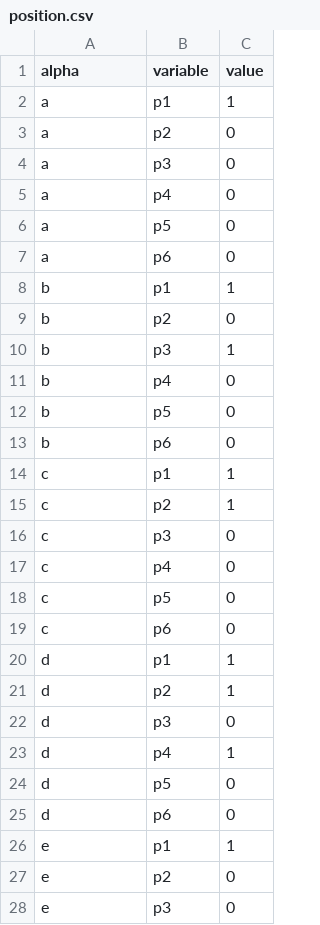
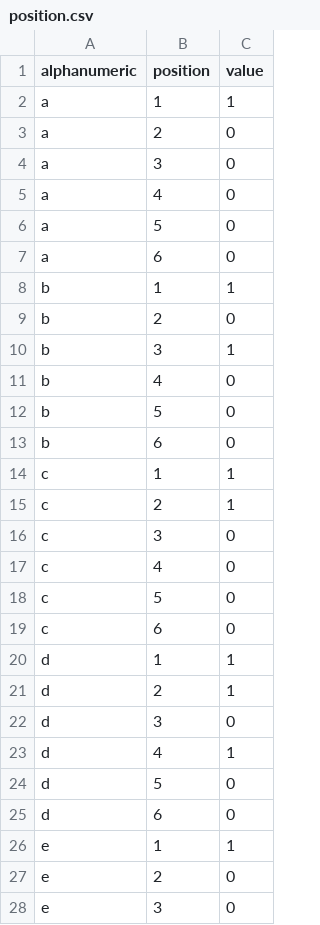
Before and after one commit to holmesjoli/braille, a CSV file: data/position.csv, drawn as a sheet; only a part is shown; the diff covers the shown part only.

```diff
--- a/data/position.csv
+++ b/data/position.csv
@@ -1,28 +1,28 @@
-alpha,variable,value
-a,p1,1
-a,p2,0
-a,p3,0
-a,p4,0
-a,p5,0
-a,p6,0
-b,p1,1
-b,p2,0
-b,p3,1
-b,p4,0
-b,p5,0
-b,p6,0
-c,p1,1
-c,p2,1
-c,p3,0
-c,p4,0
-c,p5,0
-c,p6,0
-d,p1,1
-d,p2,1
-d,p3,0
-d,p4,1
-d,p5,0
-d,p6,0
-e,p1,1
-e,p2,0
-e,p3,0
+alphanumeric,position,value
+a,1,1
+a,2,0
+a,3,0
+a,4,0
+a,5,0
+a,6,0
+b,1,1
+b,2,0
+b,3,1
+b,4,0
+b,5,0
+b,6,0
+c,1,1
+c,2,1
+c,3,0
+c,4,0
+c,5,0
+c,6,0
+d,1,1
+d,2,1
+d,3,0
+d,4,1
+d,5,0
+d,6,0
+e,1,1
+e,2,0
+e,3,0
```
Also changed, not shown: 129 edited cells elsewhere in this file, 1 other file.
